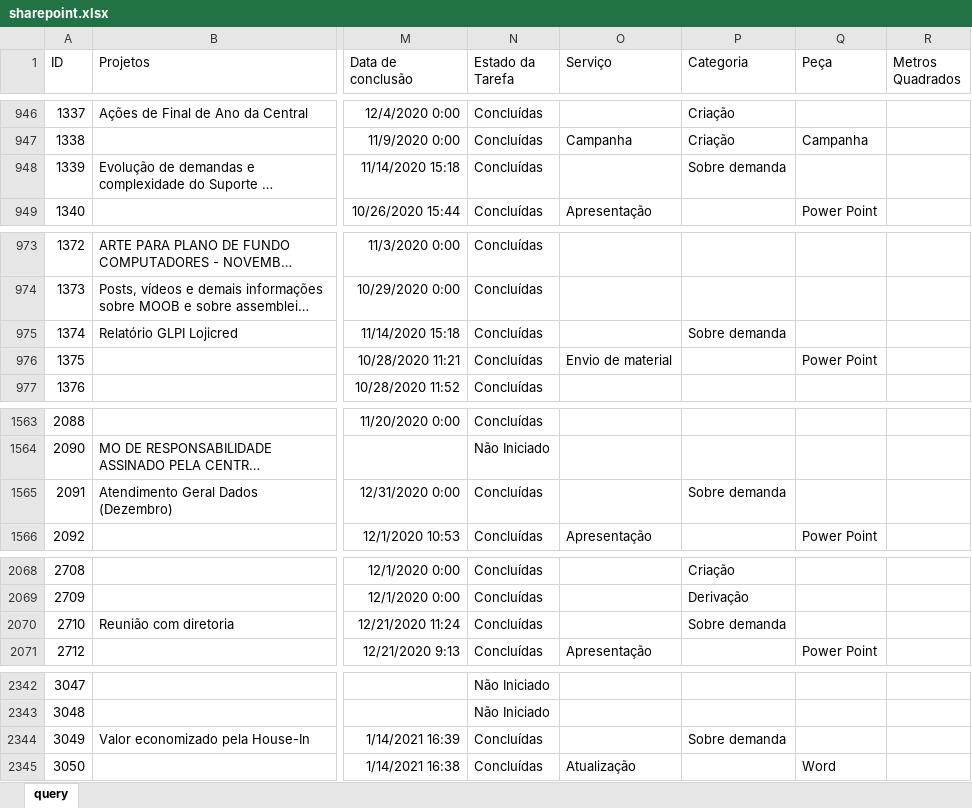
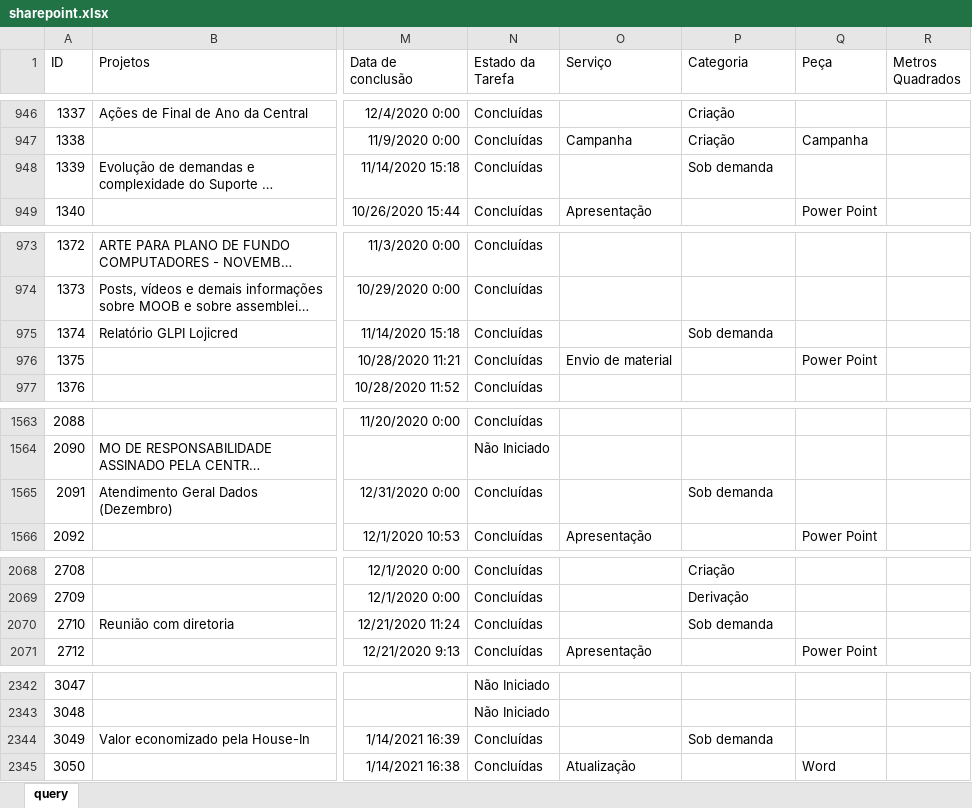
Before and after one commit to pedro-longhin/Repository, an Excel workbook: sharepoint.xlsx, sheet query, drawn as a sheet; only a part is shown, gaps mark what is left out; long unchanged cells end in …; values as stored, in another font and other column widths than the file's, no borders; table styles not drawn; the diff covers the shown part only; the diff names each change by its address in the sheet, - before the commit and + after, or states it on an @@ line.

```diff
--- a/sharepoint.xlsx (sheet query)
+++ b/sharepoint.xlsx (sheet query)
-P948 (Categoria): Sobre demanda
+P948 (Categoria): Sob demanda
-P975 (Categoria): Sobre demanda
+P975 (Categoria): Sob demanda
-P1565 (Categoria): Sobre demanda
+P1565 (Categoria): Sob demanda
-P2070 (Categoria): Sobre demanda
+P2070 (Categoria): Sob demanda
-P2344 (Categoria): Sobre demanda
+P2344 (Categoria): Sob demanda
```
Also changed, not shown: 2 added rows and 22 edited cells elsewhere in this sheet.
